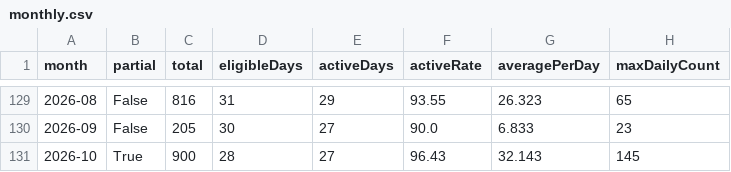
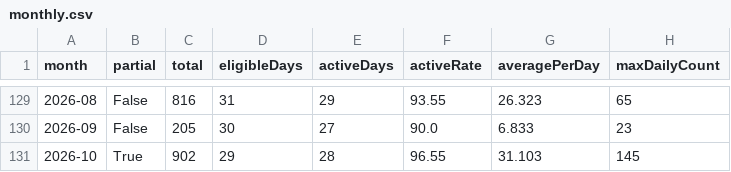
Before and after one commit to DaisukeDaisuke/github-contribution, a CSV file: monthly.csv, drawn as a sheet; only a part is shown, gaps mark what is left out.

```diff
--- a/monthly.csv
+++ b/monthly.csv
@@ -130,2 +130,2 @@ month,partial,total,eligibleDays,activeDays,activeRate,averagePerDay,maxDailyCou
 2026-09,False,205,30,27,90.0,6.833,23
-2026-10,True,900,28,27,96.43,32.143,145
+2026-10,True,902,29,28,96.55,31.103,145
```
Also changed, not shown: daily.csv, yearly.csv, 33 other files.
